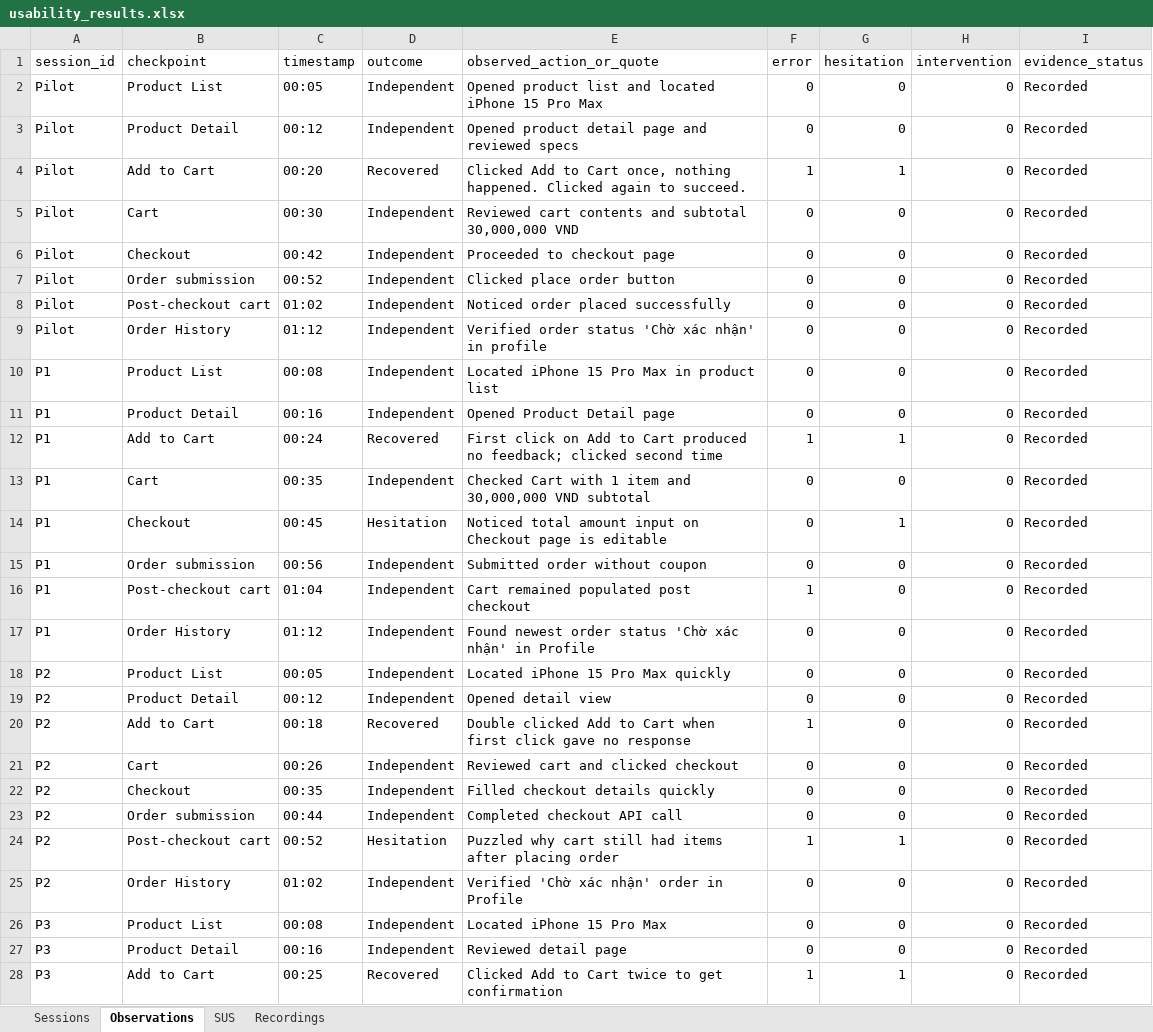
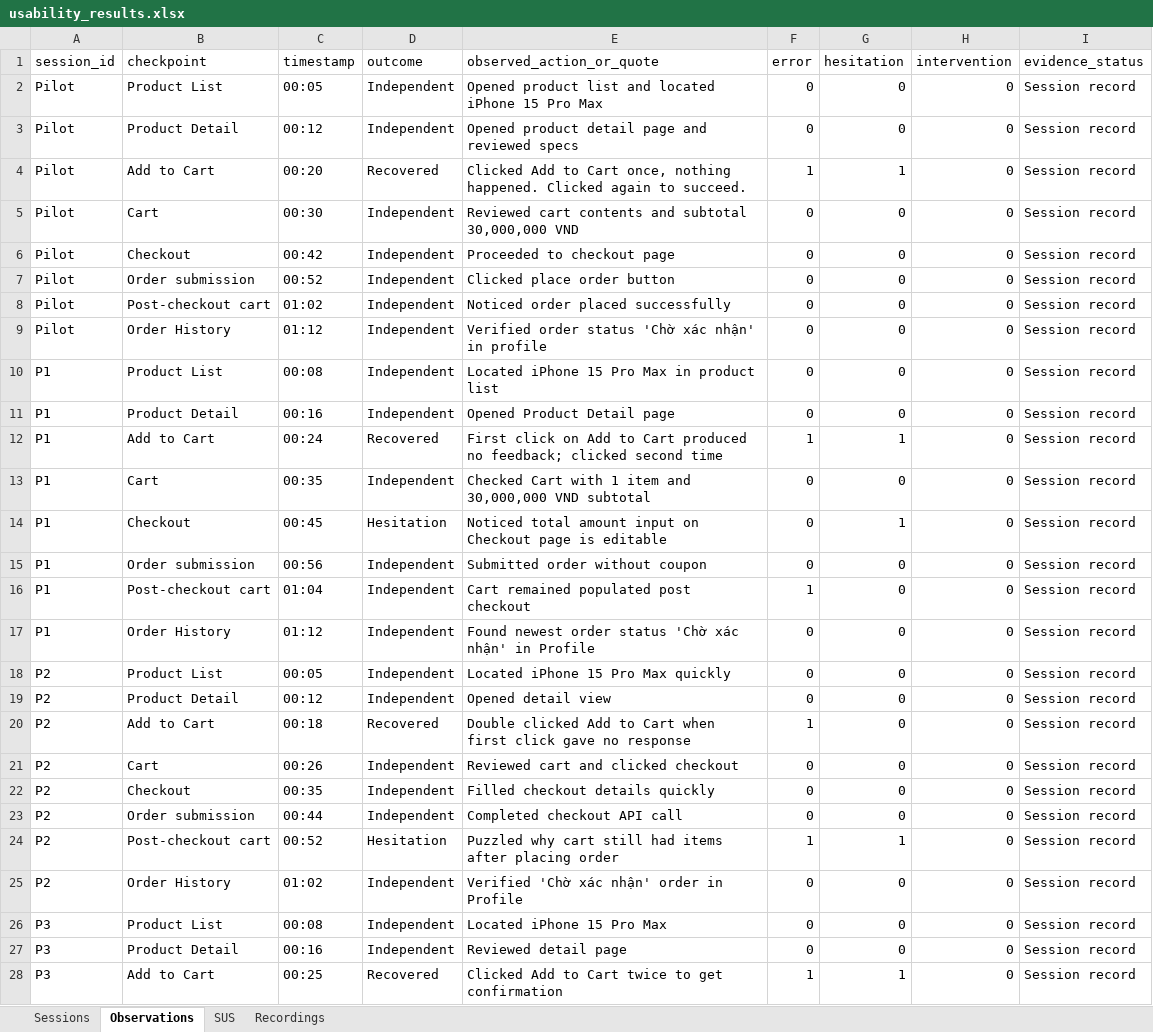
Before and after one commit to KidCute1412/eshop-sut, an Excel workbook: docs/assignments/HW03/deliverables/usability/usability_results.xlsx, sheet Observations, drawn as a sheet; only a part is shown; values as stored, in another font and other column widths than the file's, no cell formats; table styles not drawn; the diff covers the shown part only; the diff names each change by its address in the sheet, - before the commit and + after, or states it on an @@ line.

```diff
--- a/docs/assignments/HW03/deliverables/usability/usability_results.xlsx (sheet Observations)
+++ b/docs/assignments/HW03/deliverables/usability/usability_results.xlsx (sheet Observations)
-I2:I28 (evidence_status): Recorded
+I2:I28 (evidence_status): Session record
```
Also changed, not shown: 37 edited cells elsewhere in this sheet, sheet Sessions, sheet SUS, sheet Recordings, cell formats, 5 other files.
